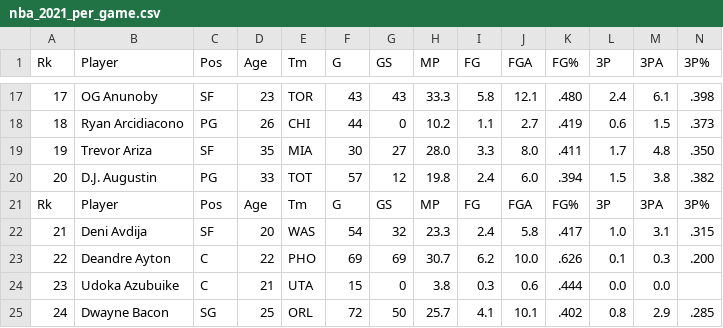
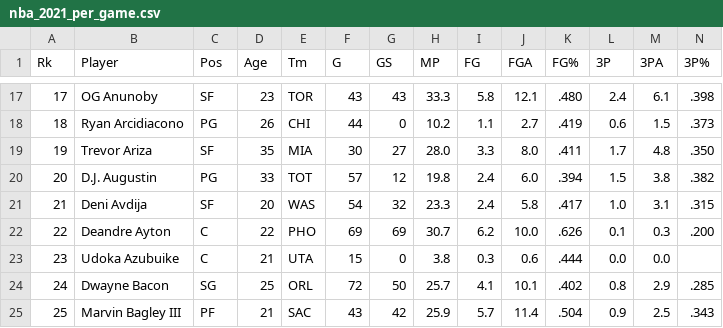
Before and after one commit to DevinRShaw/NBA-2021-Per-Game-Data, a CSV file: nba_2021_per_game.csv, drawn as a sheet; only a part is shown, gaps mark what is left out; the shorter side is filled out with more unchanged rows; rows hold the shown columns only; the diff names each change by its address in the sheet, - before the commit and + after, or states it on an @@ line.

Commit message:
Update nba_2021_per_game.csv

```diff
--- a/nba_2021_per_game.csv
+++ b/nba_2021_per_game.csv
-row 21: Rk | Player | Pos | Age | Tm | G | GS | MP | FG | FGA | FG% | 3P | 3PA | 3P%
```
